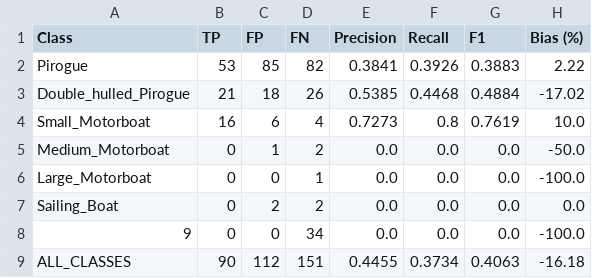
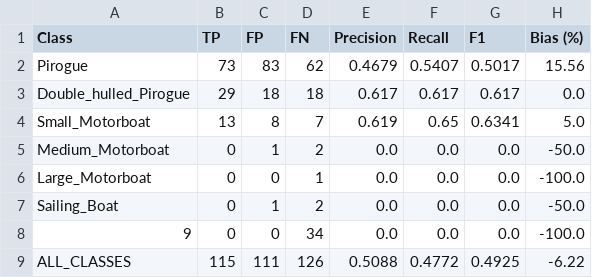
Before and after one commit to Thomas-aub/pleiades-boat-detection, a CSV file: predictions/x4/results30/results.csv, drawn as a sheet.

```diff
--- a/predictions/x4/results30/results.csv
+++ b/predictions/x4/results30/results.csv
@@ -1,9 +1,9 @@
 Class,TP,FP,FN,Precision,Recall,F1,Bias (%)
-Pirogue,53,85,82,0.3841,0.3926,0.3883,2.22
-Double_hulled_Pirogue,21,18,26,0.5385,0.4468,0.4884,-17.02
-Small_Motorboat,16,6,4,0.7273,0.8,0.7619,10.0
+Pirogue,73,83,62,0.4679,0.5407,0.5017,15.56
+Double_hulled_Pirogue,29,18,18,0.617,0.617,0.617,0.0
+Small_Motorboat,13,8,7,0.619,0.65,0.6341,5.0
 Medium_Motorboat,0,1,2,0.0,0.0,0.0,-50.0
 Large_Motorboat,0,0,1,0.0,0.0,0.0,-100.0
-Sailing_Boat,0,2,2,0.0,0.0,0.0,0.0
+Sailing_Boat,0,1,2,0.0,0.0,0.0,-50.0
 9,0,0,34,0.0,0.0,0.0,-100.0
-ALL_CLASSES,90,112,151,0.4455,0.3734,0.4063,-16.18
+ALL_CLASSES,115,111,126,0.5088,0.4772,0.4925,-6.22
```
Also changed, not shown: 10 other files.
